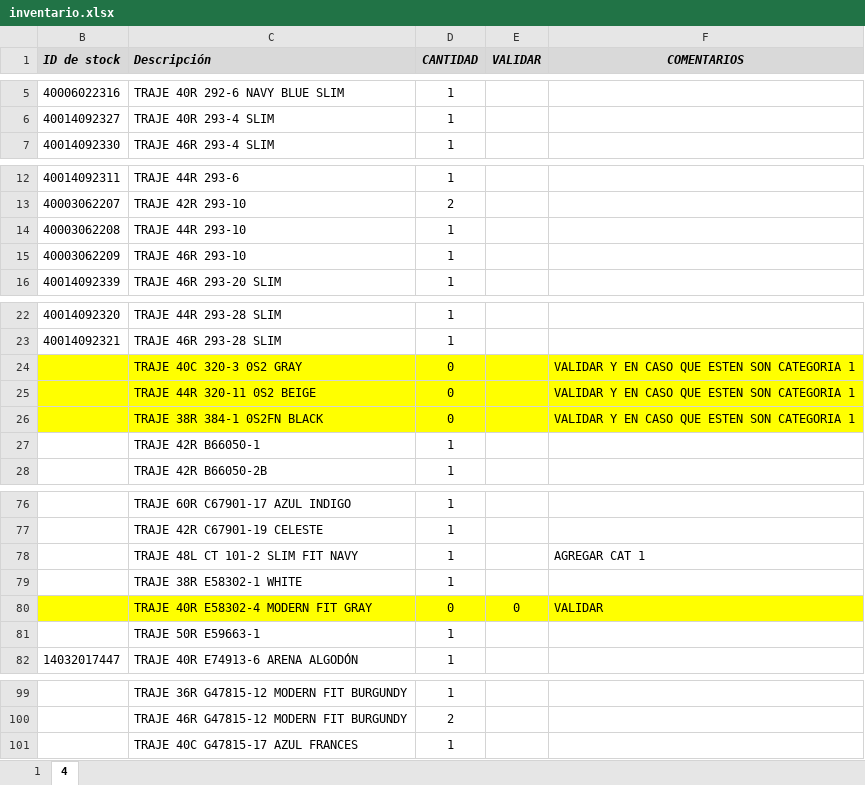
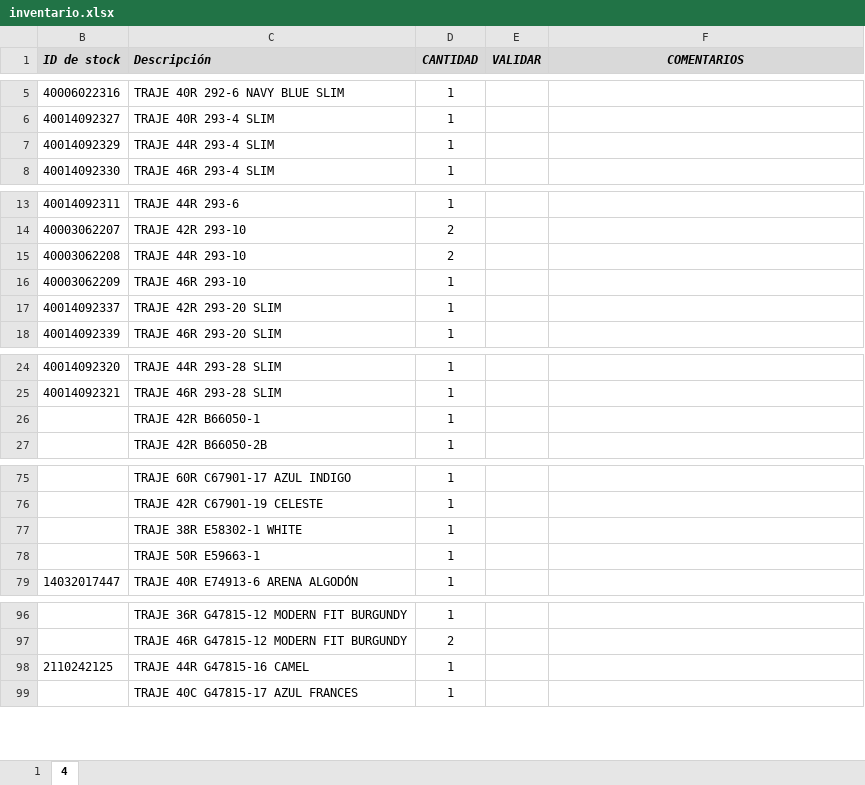
Before and after one commit to YanCarloLV/catalogo-trajes, an Excel workbook: inventario.xlsx, sheet 4, drawn as a sheet; only a part is shown, gaps mark what is left out; values as stored, in another font and other column widths than the file's, no borders; charts and pictures not drawn; removed rows and columns are numbered as before the commit, all else as after; the diff covers the shown part only; the diff names each change by its address in the sheet, - before the commit and + after, or states it on an @@ line.

```diff
--- a/inventario.xlsx (sheet 4)
+++ b/inventario.xlsx (sheet 4)
+row 7: 40014092329 | TRAJE 44R 293-4 SLIM | 1
-D15 (CANTIDAD): 1
+D15 (CANTIDAD): 2
+row 17: 40014092337 | TRAJE 42R 293-20 SLIM | 1
-row 24:  | TRAJE 40C 320-3 0S2 GRAY | 0 |  | VALIDAR Y EN CASO QUE ESTEN SON CATEGORIA 1
-row 25:  | TRAJE 44R 320-11 0S2 BEIGE | 0 |  | VALIDAR Y EN CASO QUE ESTEN SON CATEGORIA 1
-row 26:  | TRAJE 38R 384-1 0S2FN BLACK | 0 |  | VALIDAR Y EN CASO QUE ESTEN SON CATEGORIA 1
-row 78:  | TRAJE 48L CT 101-2 SLIM FIT NAVY | 1 |  | AGREGAR CAT 1
-row 80:  | TRAJE 40R E58302-4 MODERN FIT GRAY | 0 | 0 | VALIDAR
+row 98: 2110242125 | TRAJE 44R G47815-16 CAMEL | 1
```
Also changed, not shown: 2 added rows and 2 edited cells elsewhere in this sheet, sheet 1, hidden cells, charts or pictures, showroom.xlsx.
